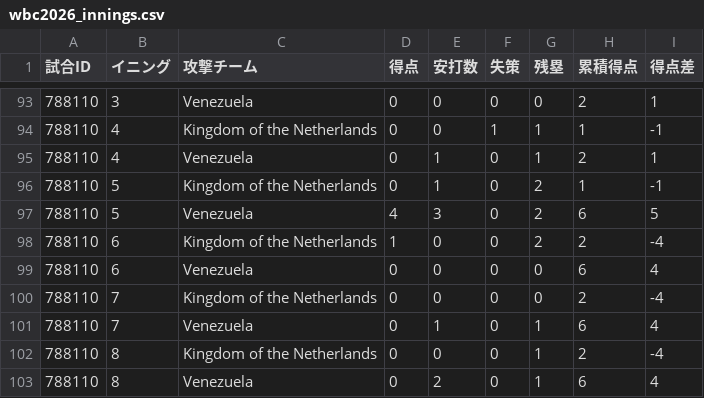
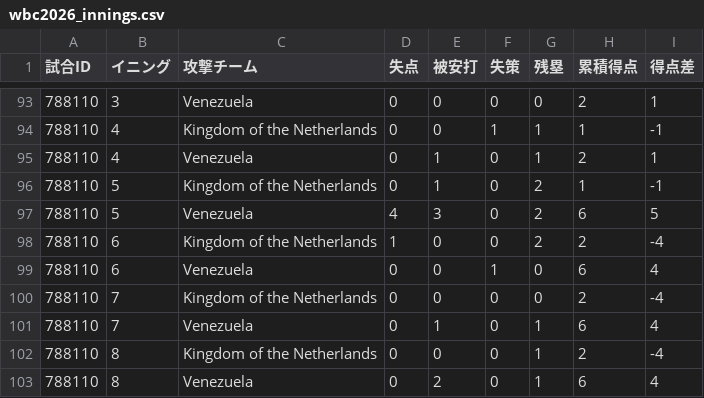
Before and after one commit to 4geru/wbc-2026-data, a CSV file: csv/wbc2026_innings.csv, drawn as a sheet; only a part is shown, gaps mark what is left out; the diff names each change by its address in the sheet, - before the commit and + after, or states it on an @@ line.

```diff
--- a/csv/wbc2026_innings.csv
+++ b/csv/wbc2026_innings.csv
-D1: 得点
+D1: 失点
-E1: 安打数
+E1: 被安打
-F99 (失策): 0
+F99 (失策): 1
```
Also changed, not shown: csv/wbc2026_events.csv, csv/wbc2026_players.csv, 6 other files.
